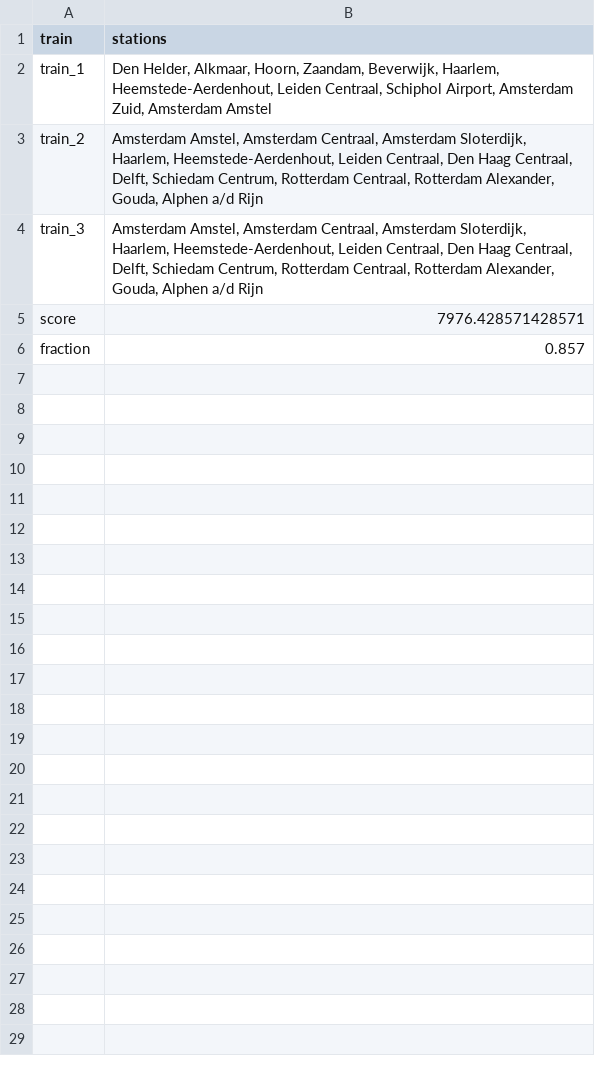
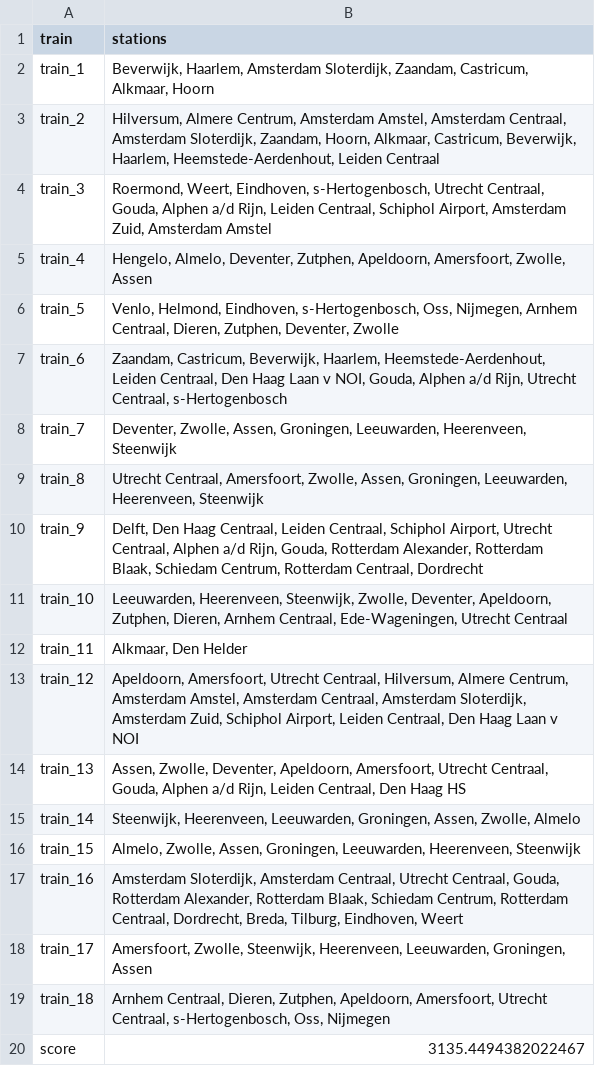
Before and after one commit to ilonawillemse/railNL, a CSV file: output/output_model.csv, drawn as a sheet.

```diff
--- a/output/output_model.csv
+++ b/output/output_model.csv
@@ -1,6 +1,20 @@
 train,stations
-train_1,"Den Helder, Alkmaar, Hoorn, Zaandam, Beverwijk, Haarlem, Heemstede-Aerdenhout, Leiden Centraal, Schiphol Airport, Amsterdam Zuid, Amsterdam Amstel"
-train_2,"Amsterdam Amstel, Amsterdam Centraal, Amsterdam Sloterdijk, Haarlem, Heemstede-Aerdenhout, Leiden Centraal, Den Haag Centraal, Delft, Schiedam Centrum, Rotterdam Centraal, Rotterdam Alexander, Gouda, Alphen a/d Rijn"
-train_3,"Amsterdam Amstel, Amsterdam Centraal, Amsterdam Sloterdijk, Haarlem, Heemstede-Aerdenhout, Leiden Centraal, Den Haag Centraal, Delft, Schiedam Centrum, Rotterdam Centraal, Rotterdam Alexander, Gouda, Alphen a/d Rijn"
-score,7976.428571428571
-fraction,0.857
+train_1,"Beverwijk, Haarlem, Amsterdam Sloterdijk, Zaandam, Castricum, Alkmaar, Hoorn"
+train_2,"Hilversum, Almere Centrum, Amsterdam Amstel, Amsterdam Centraal, Amsterdam Sloterdijk, Zaandam, Hoorn, Alkmaar, Castricum, Beverwijk, Haarlem, Heemstede-Aerdenhout, Leiden Centraal"
+train_3,"Roermond, Weert, Eindhoven, s-Hertogenbosch, Utrecht Centraal, Gouda, Alphen a/d Rijn, Leiden Centraal, Schiphol Airport, Amsterdam Zuid, Amsterdam Amstel"
+train_4,"Hengelo, Almelo, Deventer, Zutphen, Apeldoorn, Amersfoort, Zwolle, Assen"
+train_5,"Venlo, Helmond, Eindhoven, s-Hertogenbosch, Oss, Nijmegen, Arnhem Centraal, Dieren, Zutphen, Deventer, Zwolle"
+train_6,"Zaandam, Castricum, Beverwijk, Haarlem, Heemstede-Aerdenhout, Leiden Centraal, Den Haag Laan v NOI, Gouda, Alphen a/d Rijn, Utrecht Centraal, s-Hertogenbosch"
+train_7,"Deventer, Zwolle, Assen, Groningen, Leeuwarden, Heerenveen, Steenwijk"
+train_8,"Utrecht Centraal, Amersfoort, Zwolle, Assen, Groningen, Leeuwarden, Heerenveen, Steenwijk"
+train_9,"Delft, Den Haag Centraal, Leiden Centraal, Schiphol Airport, Utrecht Centraal, Alphen a/d Rijn, Gouda, Rotterdam Alexander, Rotterdam Blaak, Schiedam Centrum, Rotterdam Centraal, Dordrecht"
+train_10,"Leeuwarden, Heerenveen, Steenwijk, Zwolle, Deventer, Apeldoorn, Zutphen, Dieren, Arnhem Centraal, Ede-Wageningen, Utrecht Centraal"
+train_11,"Alkmaar, Den Helder"
+train_12,"Apeldoorn, Amersfoort, Utrecht Centraal, Hilversum, Almere Centrum, Amsterdam Amstel, Amsterdam Centraal, Amsterdam Sloterdijk, Amsterdam Zuid, Schiphol Airport, Leiden Centraal, Den Haag Laan v NOI"
+train_13,"Assen, Zwolle, Deventer, Apeldoorn, Amersfoort, Utrecht Centraal, Gouda, Alphen a/d Rijn, Leiden Centraal, Den Haag HS"
+train_14,"Steenwijk, Heerenveen, Leeuwarden, Groningen, Assen, Zwolle, Almelo"
+train_15,"Almelo, Zwolle, Assen, Groningen, Leeuwarden, Heerenveen, Steenwijk"
+train_16,"Amsterdam Sloterdijk, Amsterdam Centraal, Utrecht Centraal, Gouda, Rotterdam Alexander, Rotterdam Blaak, Schiedam Centrum, Rotterdam Centraal, Dordrecht, Breda, Tilburg, Eindhoven, Weert"
+train_17,"Amersfoort, Zwolle, Steenwijk, Heerenveen, Leeuwarden, Groningen, Assen"
+train_18,"Arnhem Centraal, Dieren, Zutphen, Apeldoorn, Amersfoort, Utrecht Centraal, s-Hertogenbosch, Oss, Nijmegen"
+score,3135.4494382022467
```
Also changed, not shown: 3 other files.
